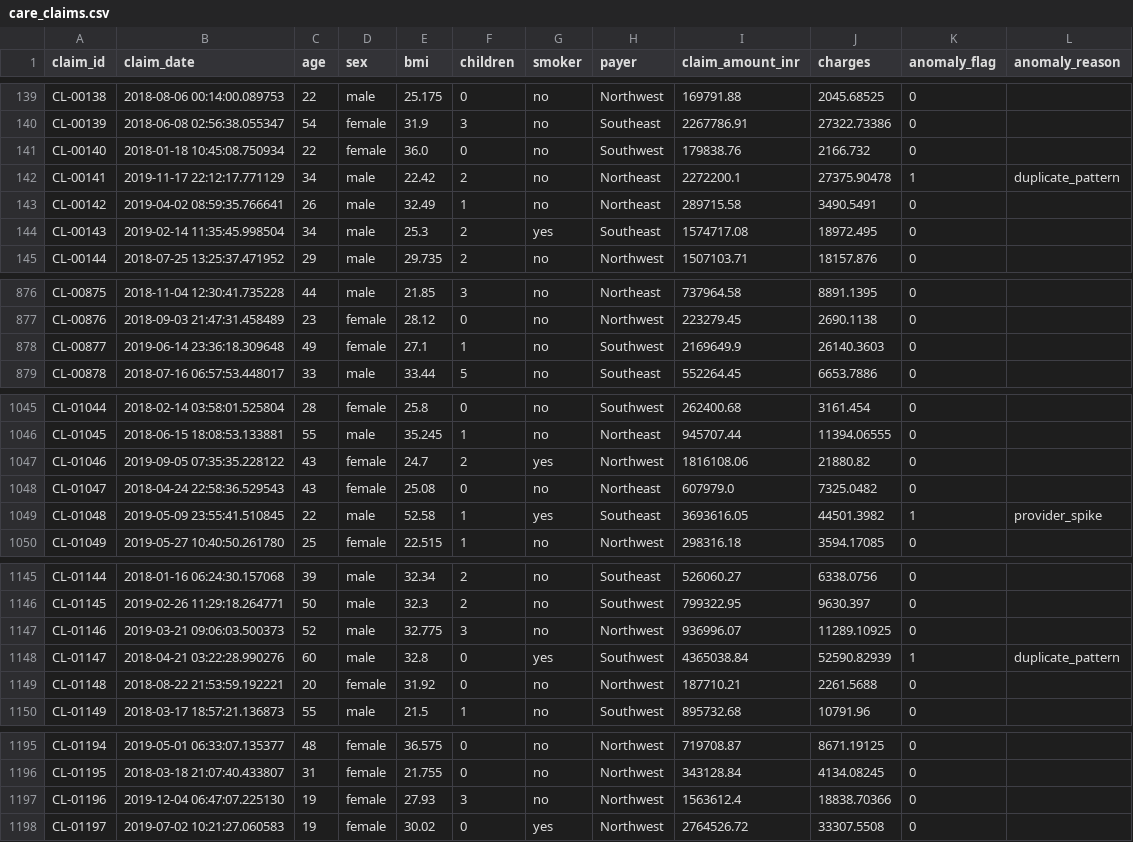
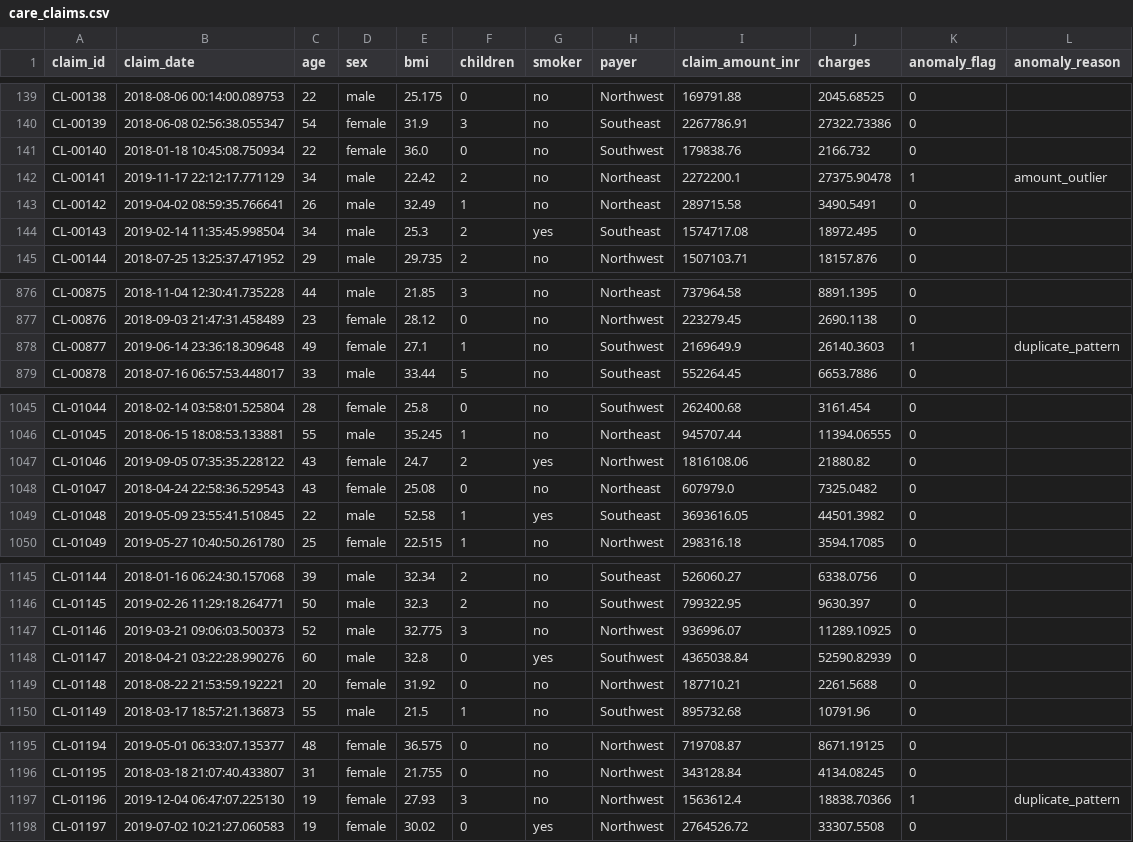
Before and after one commit to tnishant082-dev/apex-group-command-center, a CSV file: data/cleaned/care_claims.csv, drawn as a sheet; only a part is shown, gaps mark what is left out; the diff covers the shown part only.

Commit message:
Mentor-proof pack: honesty box, actions, SQL depth, Python mart rebuild
Add real-vs-constructed README disclosure and recommended-actions table;
expand quality SQL and add RFM + market-entry queries; ship scripts/build_marts.py
that rebuilds claims residual flags into data/marts/; MIT LICENSE and tighter gitignore.

```diff
--- a/data/cleaned/care_claims.csv
+++ b/data/cleaned/care_claims.csv
@@ -141,3 +141,3 @@ CL-00139,2018-06-08 02:56:38.055347,54,female,31.9,3,no,Southeast,2267786.91,273
 CL-00140,2018-01-18 10:45:08.750934,22,female,36.0,0,no,Southwest,179838.76,2166.732,0,
-CL-00141,2019-11-17 22:12:17.771129,34,male,22.42,2,no,Northeast,2272200.1,27375.90478,1,duplicate_pattern
+CL-00141,2019-11-17 22:12:17.771129,34,male,22.42,2,no,Northeast,2272200.1,27375.90478,1,amount_outlier
 CL-00142,2019-04-02 08:59:35.766641,26,male,32.49,1,no,Northeast,289715.58,3490.5491,0,
@@ -877,3 +877,3 @@ CL-00875,2018-11-04 12:30:41.735228,44,male,21.85,3,no,Northeast,737964.58,8891.
 CL-00876,2018-09-03 21:47:31.458489,23,female,28.12,0,no,Northwest,223279.45,2690.1138,0,
-CL-00877,2019-06-14 23:36:18.309648,49,female,27.1,1,no,Southwest,2169649.9,26140.3603,0,
+CL-00877,2019-06-14 23:36:18.309648,49,female,27.1,1,no,Southwest,2169649.9,26140.3603,1,duplicate_pattern
 CL-00878,2018-07-16 06:57:53.448017,33,male,33.44,5,no,Southeast,552264.45,6653.7886,0,
@@ -1048,3 +1048,3 @@ CL-01046,2019-09-05 07:35:35.228122,43,female,24.7,2,yes,Northwest,1816108.06,21
 CL-01047,2018-04-24 22:58:36.529543,43,female,25.08,0,no,Northeast,607979.0,7325.0482,0,
-CL-01048,2019-05-09 23:55:41.510845,22,male,52.58,1,yes,Southeast,3693616.05,44501.3982,1,provider_spike
+CL-01048,2019-05-09 23:55:41.510845,22,male,52.58,1,yes,Southeast,3693616.05,44501.3982,0,
 CL-01049,2019-05-27 10:40:50.261780,25,female,22.515,1,no,Northwest,298316.18,3594.17085,0,
@@ -1147,3 +1147,3 @@ CL-01145,2019-02-26 11:29:18.264771,50,male,32.3,2,no,Southwest,799322.95,9630.3
 CL-01146,2019-03-21 09:06:03.500373,52,male,32.775,3,no,Northwest,936996.07,11289.10925,0,
-CL-01147,2018-04-21 03:22:28.990276,60,male,32.8,0,yes,Southwest,4365038.84,52590.82939,1,duplicate_pattern
+CL-01147,2018-04-21 03:22:28.990276,60,male,32.8,0,yes,Southwest,4365038.84,52590.82939,0,
 CL-01148,2018-08-22 21:53:59.192221,20,female,31.92,0,no,Northwest,187710.21,2261.5688,0,
@@ -1196,3 +1196,3 @@ CL-01194,2019-05-01 06:33:07.135377,48,female,36.575,0,no,Northwest,719708.87,86
 CL-01195,2018-03-18 21:07:40.433807,31,female,21.755,0,no,Northwest,343128.84,4134.08245,0,
-CL-01196,2019-12-04 06:47:07.225130,19,female,27.93,3,no,Northwest,1563612.4,18838.70366,0,
+CL-01196,2019-12-04 06:47:07.225130,19,female,27.93,3,no,Northwest,1563612.4,18838.70366,1,duplicate_pattern
 CL-01197,2019-07-02 10:21:27.060583,19,female,30.02,0,yes,Northwest,2764526.72,33307.5508,0,
```
Also changed, not shown: 30 edited cells elsewhere in this file, 8 other files.
